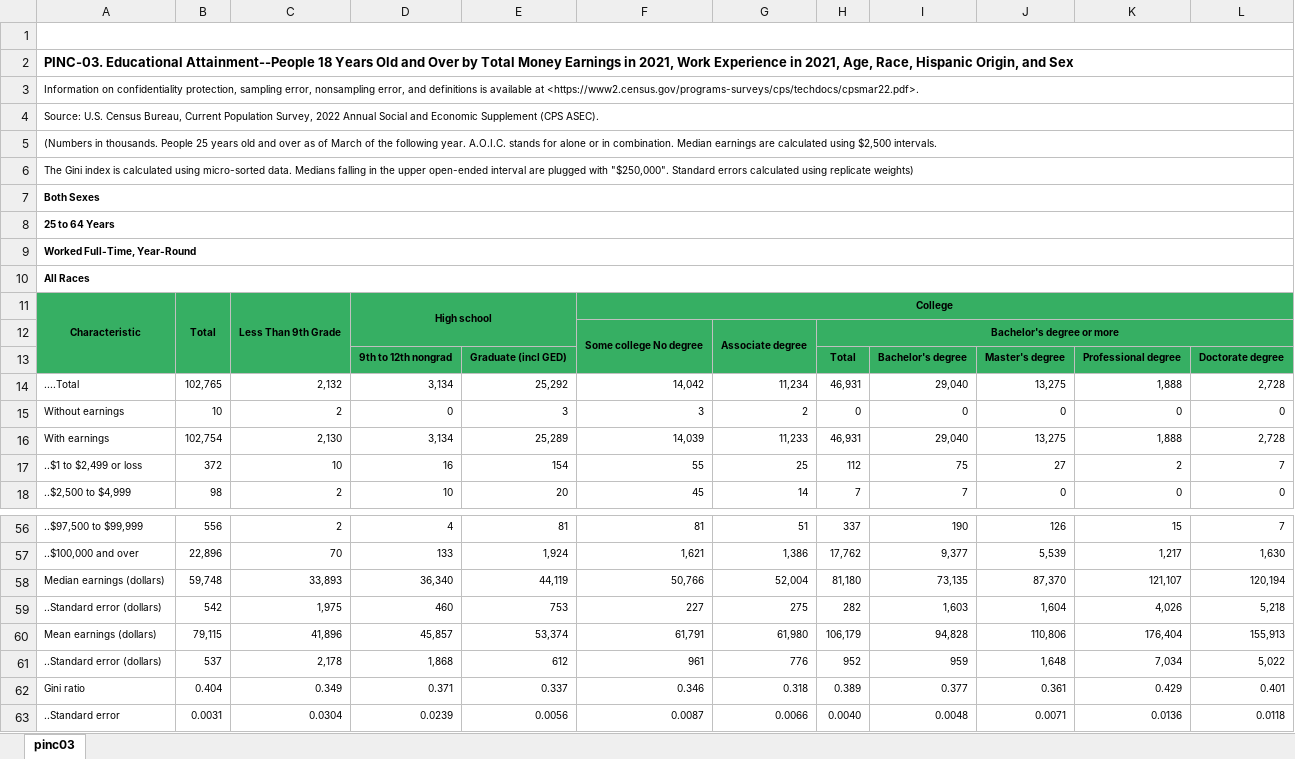
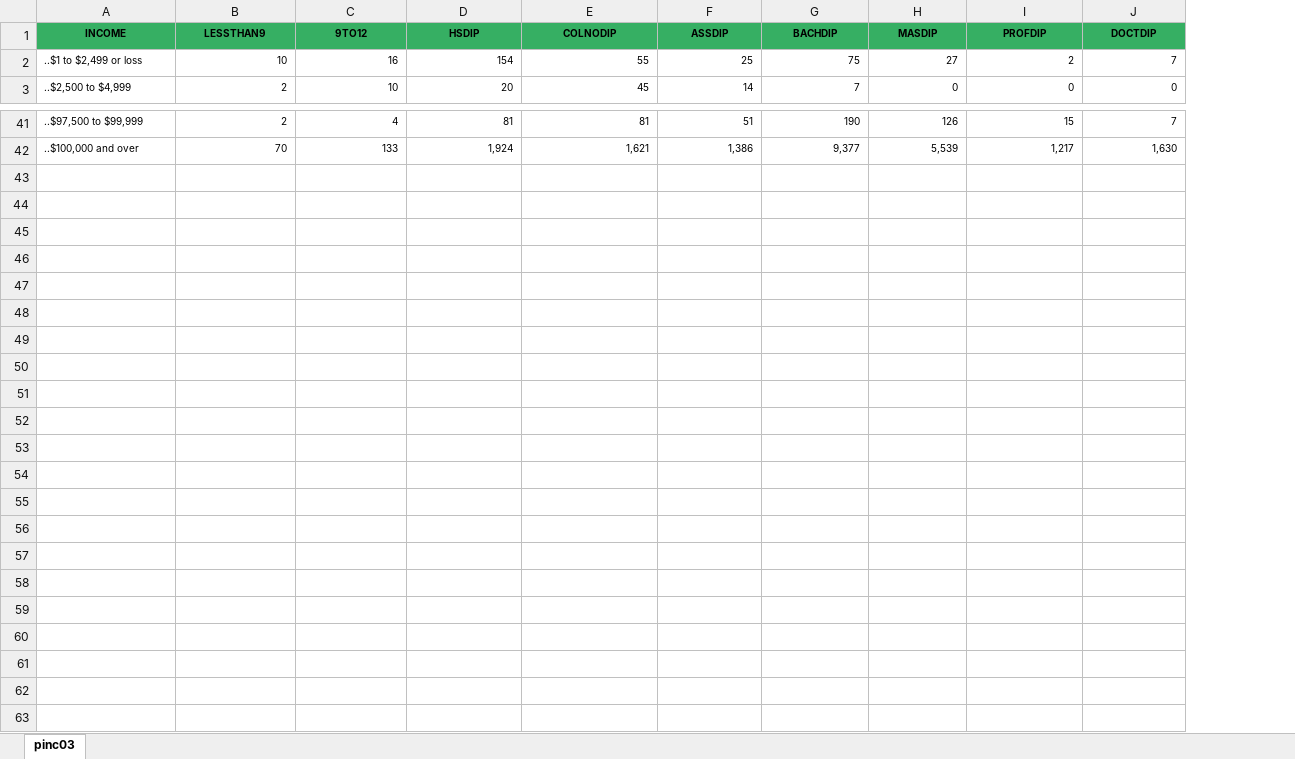
Before and after one commit to amartyaksinha-UC/CB_Graphs_Reproduction, an Excel workbook: GraphsToReplicate/Graph 2.1/pinc-03_25to64_FTYrRound.xlsx, sheet pinc03, drawn as a sheet; only a part is shown, gaps mark what is left out; values as stored, in another font and other column widths than the file's, no borders; removed rows and columns are numbered as before the commit, all else as after; the diff names each change by its address in the sheet, - before the commit and + after, or states it on an @@ line.

```diff
--- a/GraphsToReplicate/Graph 2.1/pinc-03_25to64_FTYrRound.xlsx (sheet pinc03)
+++ b/GraphsToReplicate/Graph 2.1/pinc-03_25to64_FTYrRound.xlsx (sheet pinc03)
-column B, rows 17-18: 372 | 98; rows 56-57: 556 | 22,896
-column H, rows 17-18: 112 | 7; rows 56-57: 337 | 17,762
-row 1: Table with row headers in column A and column headers in rows 11 through 13
-row 2: PINC-03. Educational Attainment--People 18 Years Old and Over by Total Money Earnings in 2021, Work Experience in 2021, Age, Race, Hispanic Origin, and Sex
-row 3: Information on confidentiality protection, sampling error, nonsampling error, and definitions is available at <https://www2.census.gov/programs-surveys/cps/techdocs/cpsmar22.pdf>.
-row 4: Source: U.S. Census Bureau, Current Population Survey, 2022 Annual Social and Economic Supplement (CPS ASEC).
-row 5: (Numbers in thousands. People 25 years old and over as of March of the following year. A.O.I.C. stands for alone or in combination. Median earnings are calculated using $2,500 intervals.
-row 6: The Gini index is calculated using micro-sorted data. Medians falling in the upper open-ended interval are plugged with "$250,000". Standard errors calculated using replicate weights)
-row 7: Both Sexes
-row 8: 25 to 64 Years
-row 9: Worked Full-Time, Year-Round
-row 10: All Races
-row 11: Characteristic | Total | Less Than 9th Grade | High school |  | College
-row 12:  |  |  |  |  | Some college No degree | Associate degree | Bachelor's degree or more
-row 13:  |  |  | 9th to 12th nongrad | Graduate (incl GED) |  |  | Total | Bachelor's degree | Master's degree | Professional degree | Doctorate degree
-row 14: ....Total | 102,765 | 2,132 | 3,134 | 25,292 | 14,042 | 11,234 | 46,931 | 29,040 | 13,275 | 1,888 | 2,728
-row 15: Without earnings | 10 | 2 | 0 | 3 | 3 | 2 | 0 | 0 | 0 | 0 | 0
-row 16: With earnings | 102,754 | 2,130 | 3,134 | 25,289 | 14,039 | 11,233 | 46,931 | 29,040 | 13,275 | 1,888 | 2,728
+row 1: INCOME | LESSTHAN9 | 9TO12 | HSDIP | COLNODIP | ASSDIP | BACHDIP | MASDIP | PROFDIP | DOCTDIP
-row 58: Median earnings (dollars) | 59,748 | 33,893 | 36,340 | 44,119 | 50,766 | 52,004 | 81,180 | 73,135 | 87,370 | 121,107 | 120,194
-row 59: ..Standard error (dollars) | 542 | 1,975 | 460 | 753 | 227 | 275 | 282 | 1,603 | 1,604 | 4,026 | 5,218
-row 60: Mean earnings (dollars) | 79,115 | 41,896 | 45,857 | 53,374 | 61,791 | 61,980 | 106,179 | 94,828 | 110,806 | 176,404 | 155,913
-row 61: ..Standard error (dollars) | 537 | 2,178 | 1,868 | 612 | 961 | 776 | 952 | 959 | 1,648 | 7,034 | 5,022
-row 62: Gini ratio | 0.404 | 0.349 | 0.371 | 0.337 | 0.346 | 0.318 | 0.389 | 0.377 | 0.361 | 0.429 | 0.401
-row 63: ..Standard error | 0.0031 | 0.0304 | 0.0239 | 0.0056 | 0.0087 | 0.0066 | 0.0040 | 0.0048 | 0.0071 | 0.0136 | 0.0118
```
Also changed, not shown: GraphsToReplicate/Graph 2.1/pinc-03_65above_FTYrRound.xlsx, 3 other files.
